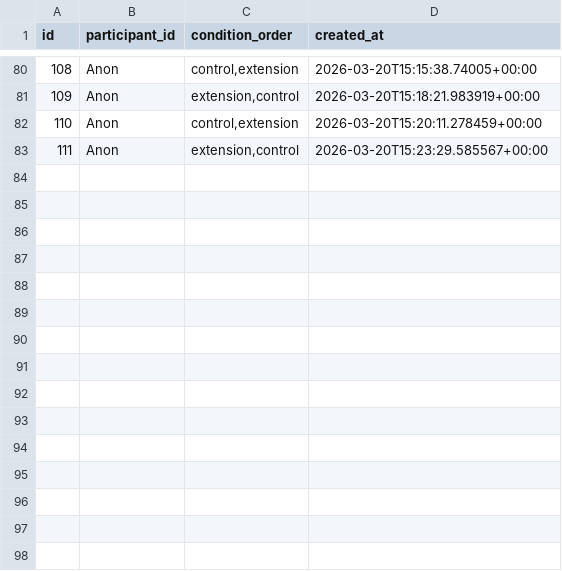
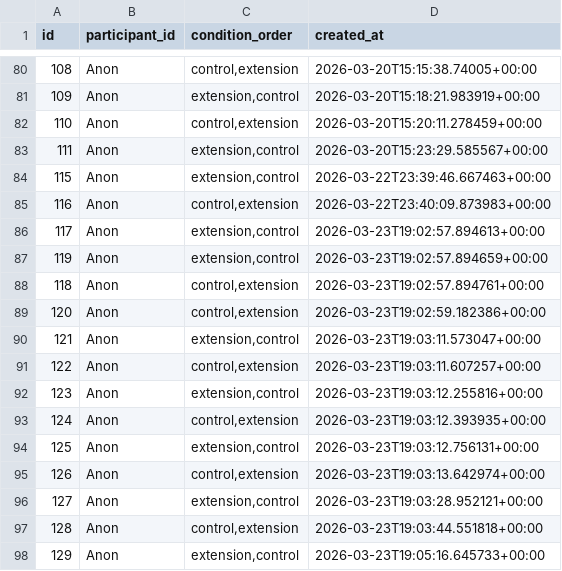
Before and after one commit to tin-xai/pageguide, a CSV file: analyze_user_study/data/sessions.csv, drawn as a sheet; only a part is shown, gaps mark what is left out; the diff names each change by its address in the sheet, - before the commit and + after, or states it on an @@ line.

```diff
--- a/analyze_user_study/data/sessions.csv
+++ b/analyze_user_study/data/sessions.csv
+row 84: 115 | Anon | extension,control | 2026-03-22T23:39:46.667463+00:00
+row 85: 116 | Anon | control,extension | 2026-03-22T23:40:09.873983+00:00
+row 86: 117 | Anon | extension,control | 2026-03-23T19:02:57.894613+00:00
+row 87: 119 | Anon | extension,control | 2026-03-23T19:02:57.894659+00:00
+row 88: 118 | Anon | control,extension | 2026-03-23T19:02:57.894761+00:00
+row 89: 120 | Anon | control,extension | 2026-03-23T19:02:59.182386+00:00
+row 90: 121 | Anon | extension,control | 2026-03-23T19:03:11.573047+00:00
+row 91: 122 | Anon | control,extension | 2026-03-23T19:03:11.607257+00:00
+row 92: 123 | Anon | extension,control | 2026-03-23T19:03:12.255816+00:00
+row 93: 124 | Anon | control,extension | 2026-03-23T19:03:12.393935+00:00
+row 94: 125 | Anon | extension,control | 2026-03-23T19:03:12.756131+00:00
+row 95: 126 | Anon | control,extension | 2026-03-23T19:03:13.642974+00:00
+row 96: 127 | Anon | extension,control | 2026-03-23T19:03:28.952121+00:00
+row 97: 128 | Anon | control,extension | 2026-03-23T19:03:44.551818+00:00
+row 98: 129 | Anon | extension,control | 2026-03-23T19:05:16.645733+00:00
```
Also changed, not shown: analyze_user_study/data/paired_times.csv, analyze_user_study/data/stats_results.csv, 6 other files.
